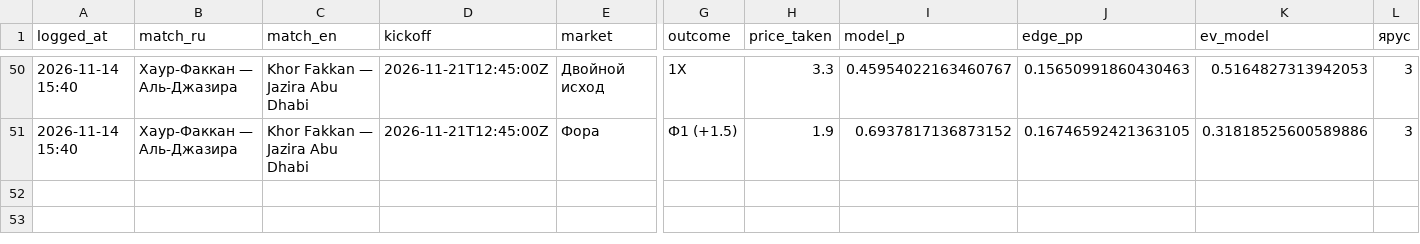
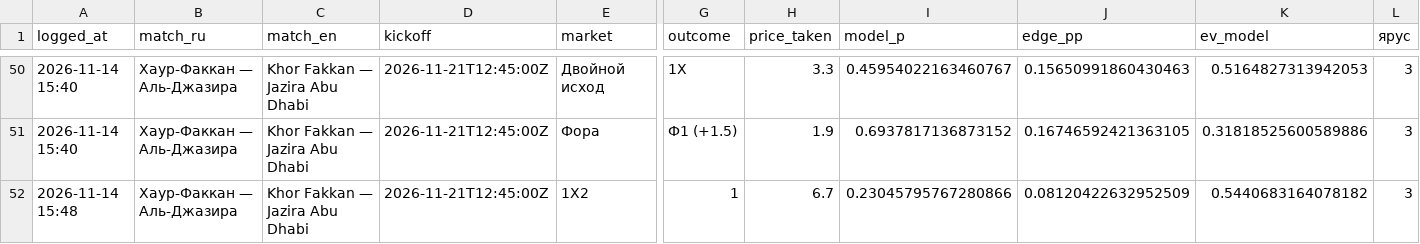
Before and after one commit to keereell/uae-bets, a CSV file: data/bets_log.csv, drawn as a sheet; only a part is shown, gaps mark what is left out; rows hold the shown columns only; the diff names each change by its address in the sheet, - before the commit and + after, or states it on an @@ line.

```diff
--- a/data/bets_log.csv
+++ b/data/bets_log.csv
+row 52: 2026-11-14 15:48 | Хаур-Факкан — Аль-Джазира | Khor Fakkan — Jazira Abu Dhabi | 2026-11-21T12:45:00Z | 1X2 | 1 | 6.7 | 0.23045795767280866 | 0.08120422632952509 | 0.5440683164078182 | 3
```
Also changed, not shown: 1 other file.
